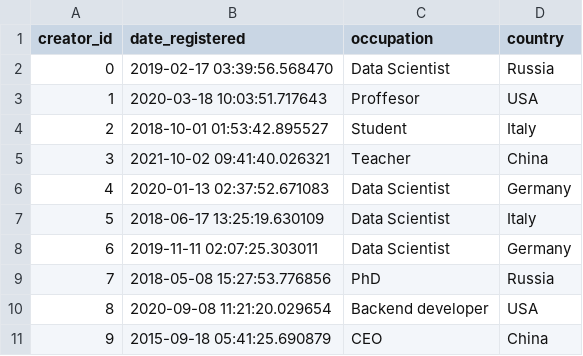
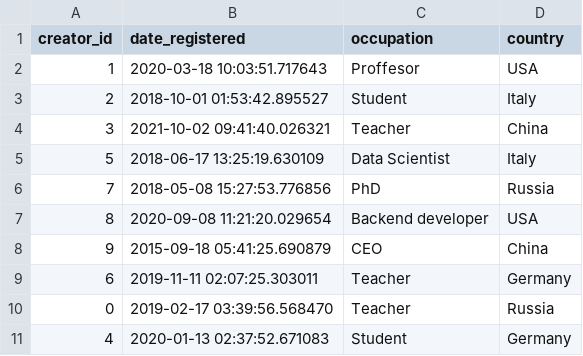
Before and after one commit to AleksandraSorokovikova/database-project, a CSV file: tables/postgres_online_courses_creators.csv, drawn as a sheet.

Commit message:
tables

```diff
--- a/tables/postgres_online_courses_creators.csv
+++ b/tables/postgres_online_courses_creators.csv
@@ -1,3 +1,2 @@
 creator_id,date_registered,occupation,country
-0,2019-02-17 03:39:56.568470,Data Scientist,Russia
 1,2020-03-18 10:03:51.717643,Proffesor,USA
@@ -5,5 +4,3 @@ creator_id,date_registered,occupation,country
 3,2021-10-02 09:41:40.026321,Teacher,China
-4,2020-01-13 02:37:52.671083,Data Scientist,Germany
 5,2018-06-17 13:25:19.630109,Data Scientist,Italy
-6,2019-11-11 02:07:25.303011,Data Scientist,Germany
 7,2018-05-08 15:27:53.776856,PhD,Russia
@@ -11 +8,4 @@ creator_id,date_registered,occupation,country
 9,2015-09-18 05:41:25.690879,CEO,China
+6,2019-11-11 02:07:25.303011,Teacher,Germany
+0,2019-02-17 03:39:56.568470,Teacher,Russia
+4,2020-01-13 02:37:52.671083,Student,Germany
```
Also changed, not shown: 1 other file.
